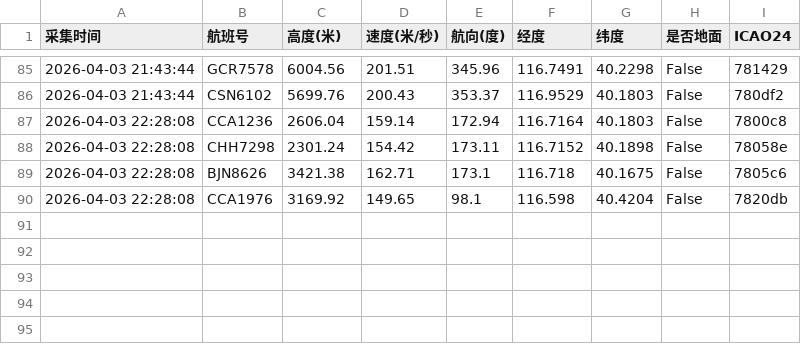
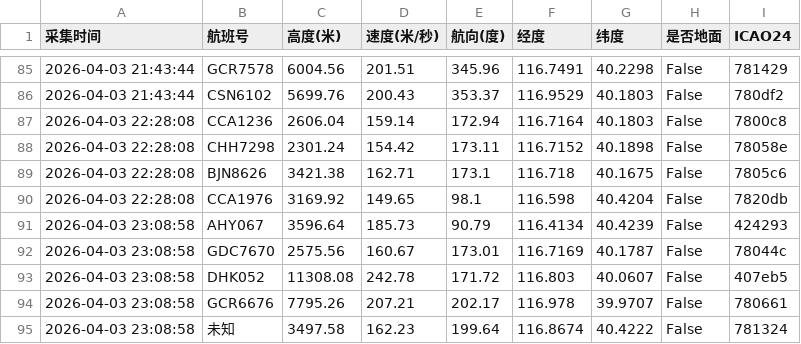
Before and after one commit to 5sncwcvt4h-star/plane, a CSV file: data/202604/flight_huairou_20260403.csv, drawn as a sheet; only a part is shown, gaps mark what is left out; the diff names each change by its address in the sheet, - before the commit and + after, or states it on an @@ line.

```diff
--- a/data/202604/flight_huairou_20260403.csv
+++ b/data/202604/flight_huairou_20260403.csv
+row 91: 2026-04-03 23:08:58 | AHY067 | 3596.64 | 185.73 | 90.79 | 116.4134 | 40.4239 | False | 424293
+row 92: 2026-04-03 23:08:58 | GDC7670 | 2575.56 | 160.67 | 173.01 | 116.7169 | 40.1787 | False | 78044c
+row 93: 2026-04-03 23:08:58 | DHK052 | 11308.08 | 242.78 | 171.72 | 116.803 | 40.0607 | False | 407eb5
+row 94: 2026-04-03 23:08:58 | GCR6676 | 7795.26 | 207.21 | 202.17 | 116.978 | 39.9707 | False | 780661
+row 95: 2026-04-03 23:08:58 | 未知 | 3497.58 | 162.23 | 199.64 | 116.8674 | 40.4222 | False | 781324
```
